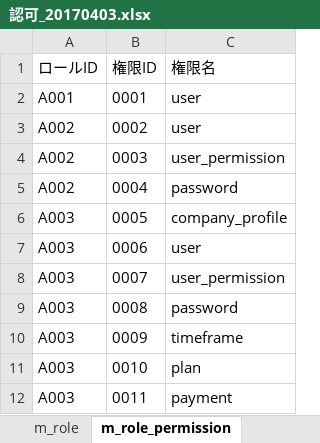
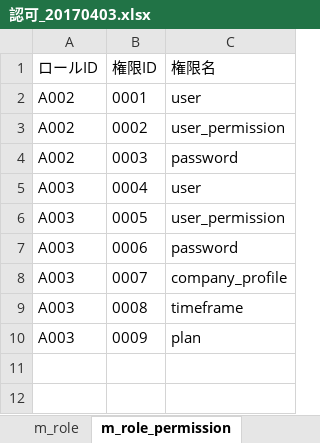
Before and after one commit to naoharu-tazawa/skrum, an Excel workbook: skrum_docs/03_BasicDesign/認可_20170403.xlsx, sheet m_role_permission, drawn as a sheet; values as stored, in another font and other column widths than the file's, no borders; the diff names each change by its address in the sheet, - before the commit and + after, or states it on an @@ line.

```diff
--- a/skrum_docs/03_BasicDesign/認可_20170403.xlsx (sheet m_role_permission)
+++ b/skrum_docs/03_BasicDesign/認可_20170403.xlsx (sheet m_role_permission)
-A2 (ロールID): A001
+A2 (ロールID): A002
-C3 (権限名): user
+C3 (権限名): user_permission
-C4 (権限名): user_permission
+C4 (権限名): password
-A5 (ロールID): A002
+A5 (ロールID): A003
-C5 (権限名): password
+C5 (権限名): user
-C6 (権限名): company_profile
+C6 (権限名): user_permission
-C7 (権限名): user
+C7 (権限名): password
-C8 (権限名): user_permission
+C8 (権限名): company_profile
-C9 (権限名): password
+C9 (権限名): timeframe
-C10 (権限名): timeframe
+C10 (権限名): plan
-row 11: A003 | 0010 | plan
-row 12: A003 | 0011 | payment
```
Also changed, not shown: sheet m_permission_settings, other sheet tabs, skrum_docs/02_SpecificationDocs/RequirementDefinition.xlsx, skrum_docs/04_SpecificDesign/23_Setting(User)_ユーザ設定画面仕様書_20170713.xlsx, 5 other files.
